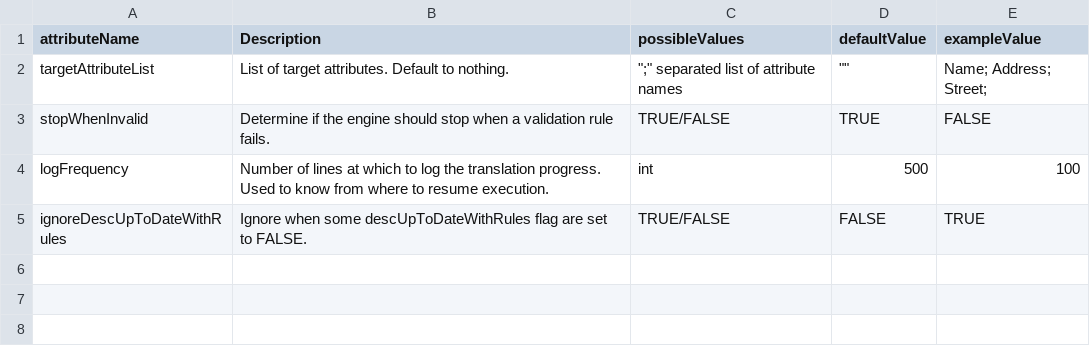
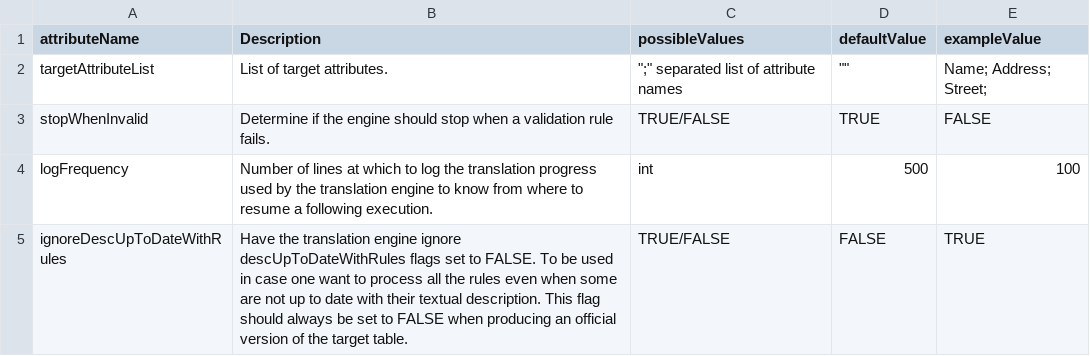
Before and after one commit to CASFRI/PostgreSQL-Table-Translation-Framework, a CSV file: doc/rmdTabs/engineSpecsTab1.csv, drawn as a sheet.

```diff
--- a/doc/rmdTabs/engineSpecsTab1.csv
+++ b/doc/rmdTabs/engineSpecsTab1.csv
@@ -1,5 +1,5 @@
 attributeName,Description,possibleValues,defaultValue,exampleValue
-targetAttributeList,List of target attributes. Default to nothing.,""";"" separated list of attribute names","""""",Name; Address; Street;
+targetAttributeList,List of target attributes.,""";"" separated list of attribute names","""""",Name; Address; Street;
 stopWhenInvalid,Determine if the engine should stop when a validation rule fails.,TRUE/FALSE,TRUE,FALSE
-logFrequency,Number of lines at which to log the translation progress. Used to know from where to resume execution.,int,500,100
-ignoreDescUpToDateWithRules,Ignore when some descUpToDateWithRules flag are set to FALSE.,TRUE/FALSE,FALSE,TRUE
+logFrequency,Number of lines at which to log the translation progress used by the translation engine to know from where to resume a following execution.,int,500,100
+ignoreDescUpToDateWithRules,Have the translation engine ignore descUpToDateWithRules flags set to FALSE. To be used in case one want to process all the rules even when some are not up to date with their textual description. This flag should always be set to FALSE when producing an official version of the target table.,TRUE/FALSE,FALSE,TRUE
```
Also changed, not shown: doc/rmdTabs/engineSpecsTab2.csv, 3 other files.
